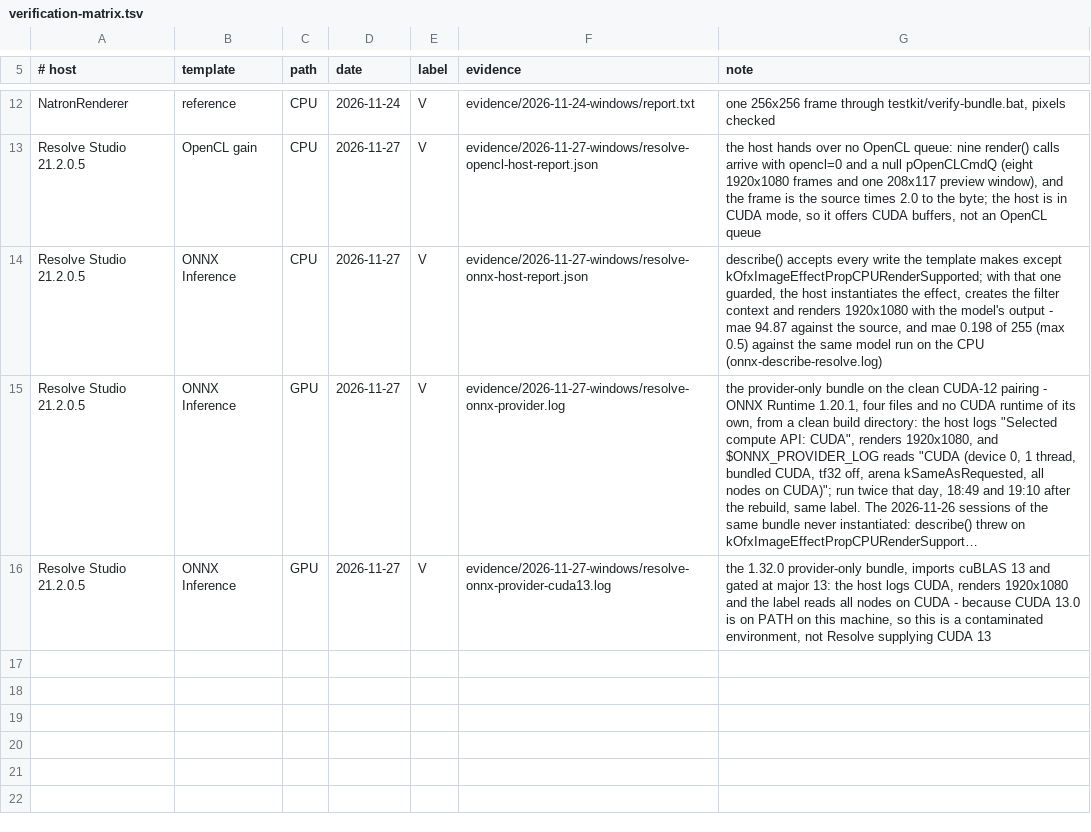
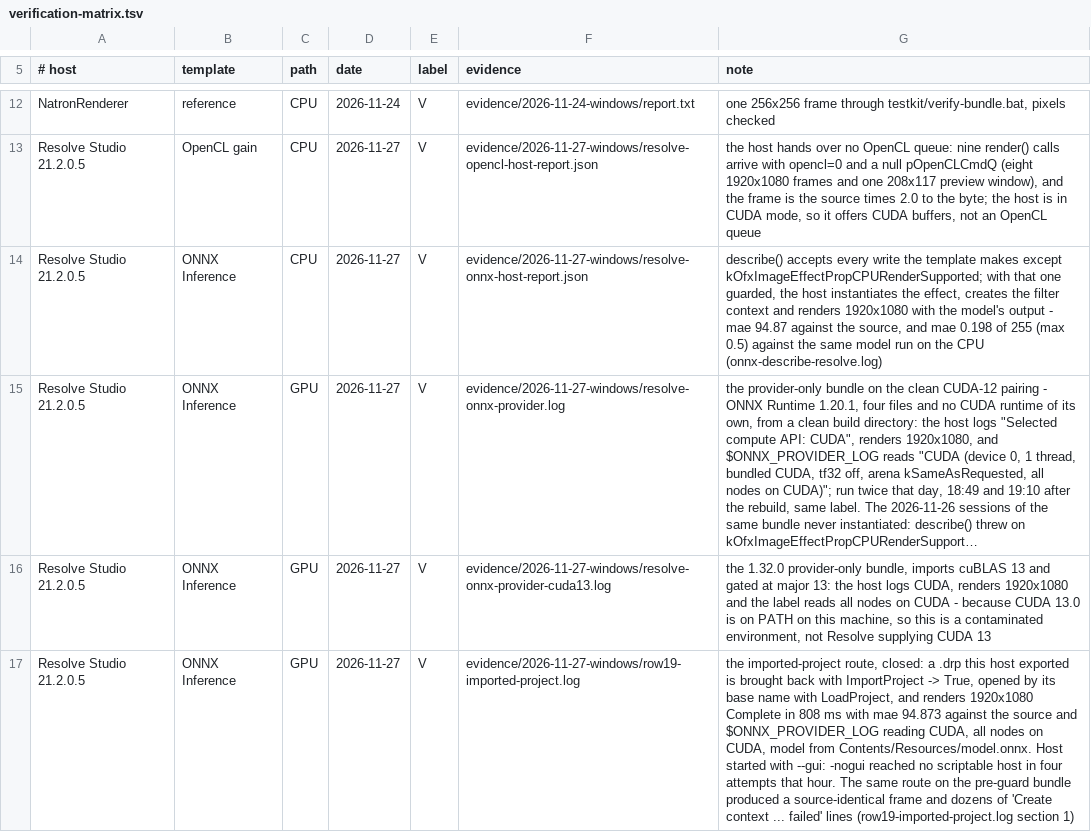
Before and after one commit to cblinde/OFXPluginDeveloper, a TSV file: references/verification-matrix.tsv, drawn as a sheet; only a part is shown, gaps mark what is left out; long unchanged cells end in …; the diff names each change by its address in the sheet, - before the commit and + after, or states it on an @@ line.

Commit message:
Render the imported-project route, and record what Resolve answers
ImportProject, then LoadProject by name, then a frame was the half of the
delivery route nobody had measured: on 2026-11-26 the imported project opened
with the effect on its item and still rendered the source pixel for pixel,
because the host refused the plug-in in describe(). The guard on
kOfxImageEffectPropCPURenderSupported was the difference, and the route now
produces the model's output: a .drp exported here comes back through
ImportProject, opens by its base name, and renders 1920x1080 Complete in 808 ms
with mae 94.873 against the source - the figure the same bundle's CPU path gave -
and the plug-in's own label reading CUDA with every node on it, the model taken
from Contents/Resources/model.onnx rather than from the environment.

Two things the host does that the code now says out loud: ImportProject answers
False when a project of that name is already in the folder, which is a skipped
import and not a refused file, and the -nogui start reached no scriptable host in
four attempts that hour while the same binary with its UI connected in 23 s. So
the harness grows --import-project and --gui, and the evidence names the start it
used instead of assuming the quiet one.

The first attempt is kept in the log on purpose: it installed a bundle built
before the guard, and reproduced the old failure exactly - dozens of "Create
context ... failed", no instance, an identical frame - which is what makes the
later frame evidence of the plug-in rather than of the harness.

```diff
--- a/references/verification-matrix.tsv
+++ b/references/verification-matrix.tsv
+row 17: Resolve Studio 21.2.0.5 | ONNX Inference | GPU | 2026-11-27 | V | evidence/2026-11-27-windows/row19-imported-project.log | the imported-project route, closed: a .drp this host exported is brought back with ImportProject -> True, opened by its base name with LoadProject, and renders 1920x1080 Complete in 808 ms with mae 94.873 against the source and $ONNX_PROVIDER_LOG reading CUDA, all nodes on CUDA, model from Contents/Resources/model.onnx. Host started with --gui: -nogui reached no scriptable host in four attempts that hour. The same route on the pre-guard bundle produced a source-identical frame and dozens of 'Create context ... failed' lines (row19-imported-project.log section 1)
```
Also changed, not shown: 8 other files.
